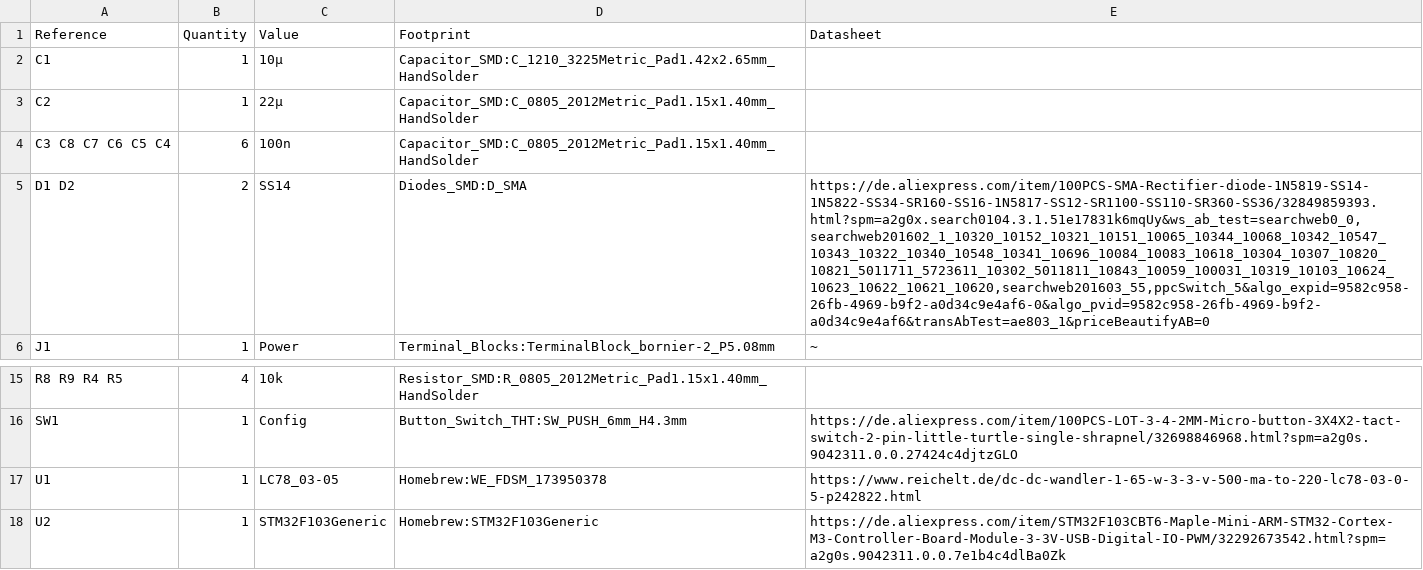
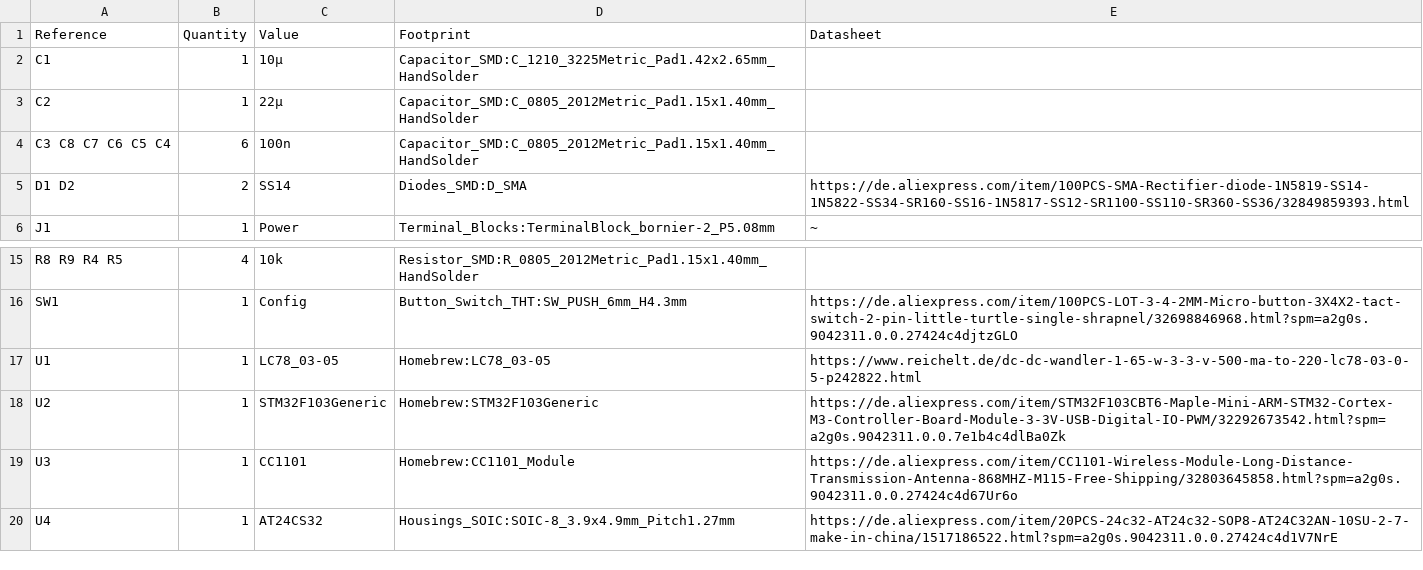
Before and after one commit to der-pw/hm_stm32_2ch_dimmer, a CSV file: STM32_2CH_Dimmer_Parts.csv, drawn as a sheet; only a part is shown, gaps mark what is left out; the shorter side is filled out with more unchanged rows; the diff names each change by its address in the sheet, - before the commit and + after, or states it on an @@ line.

```diff
--- a/STM32_2CH_Dimmer_Parts.csv
+++ b/STM32_2CH_Dimmer_Parts.csv
-E5 (Datasheet): https://de.aliexpress.com/item/100PCS-SMA-Rectifier-diode-1N5819-SS14-1N5822-SS34-SR160-SS16-1N5817-SS12-SR1100-SS110-SR360-SS36/32849859393.html?spm=a2g0x.search0104.3.1.51e17831k6mqUy&ws_ab_test=searchweb0_0,searchweb201602_1_10320_10152_10321_10151_10065_10344_10068_10342_10547_10343_10322_10340_10548_10341_10696_10084_10083_10618_10304_10307_10820_10821_5011711_5723611_10302_5011811_10843_10059_100031_10319_10103_10624_10623_10622_10621_10620,searchweb201603_55,ppcSwitch_5&algo_expid=9582c958-26fb-4969-b9f2-a0d34c9e4af6-0&algo_pvid=9582c958-26fb-4969-b9f2-a0d34c9e4af6&transAbTest=ae803_1&priceBeautifyAB=0
+E5 (Datasheet): https://de.aliexpress.com/item/100PCS-SMA-Rectifier-diode-1N5819-SS14-1N5822-SS34-SR160-SS16-1N5817-SS12-SR1100-SS110-SR360-SS36/32849859393.html
-D17 (Footprint): Homebrew:WE_FDSM_173950378
+D17 (Footprint): Homebrew:LC78_03-05
```
Also changed, not shown: 3 other files.
